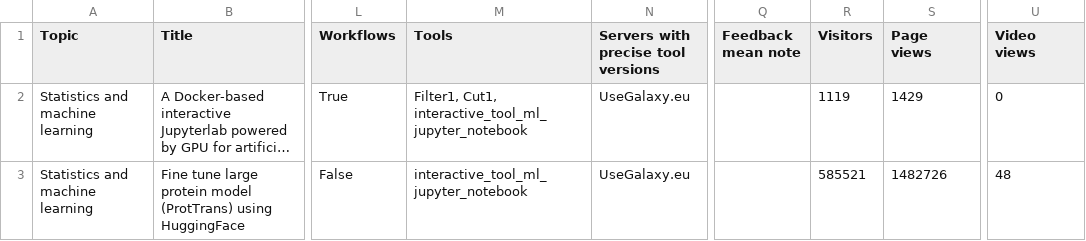
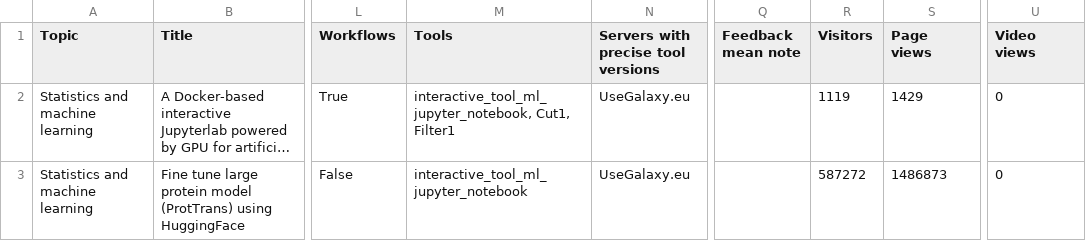
Before and after one commit to galaxyproject/galaxy_codex, a TSV file: communities/machine-learning/resources/tutorials.tsv, drawn as a sheet; only a part is shown, gaps mark what is left out; long unchanged cells end in …; the diff names each change by its address in the sheet, - before the commit and + after, or states it on an @@ line.

```diff
--- a/communities/machine-learning/resources/tutorials.tsv
+++ b/communities/machine-learning/resources/tutorials.tsv
-M2 (Tools): Filter1, Cut1, interactive_tool_ml_jupyter_notebook
+M2 (Tools): interactive_tool_ml_jupyter_notebook, Cut1, Filter1
-R3 (Visitors): 585521
+R3 (Visitors): 587272
-S3 (Page views): 1482726
+S3 (Page views): 1486873
-U3 (Video views): 48
+U3 (Video views): 0
```
Also changed, not shown: communities/biodiversity/resources/curated_tools.tsv, communities/biodiversity/resources/tutorials.tsv, 19 other files.
